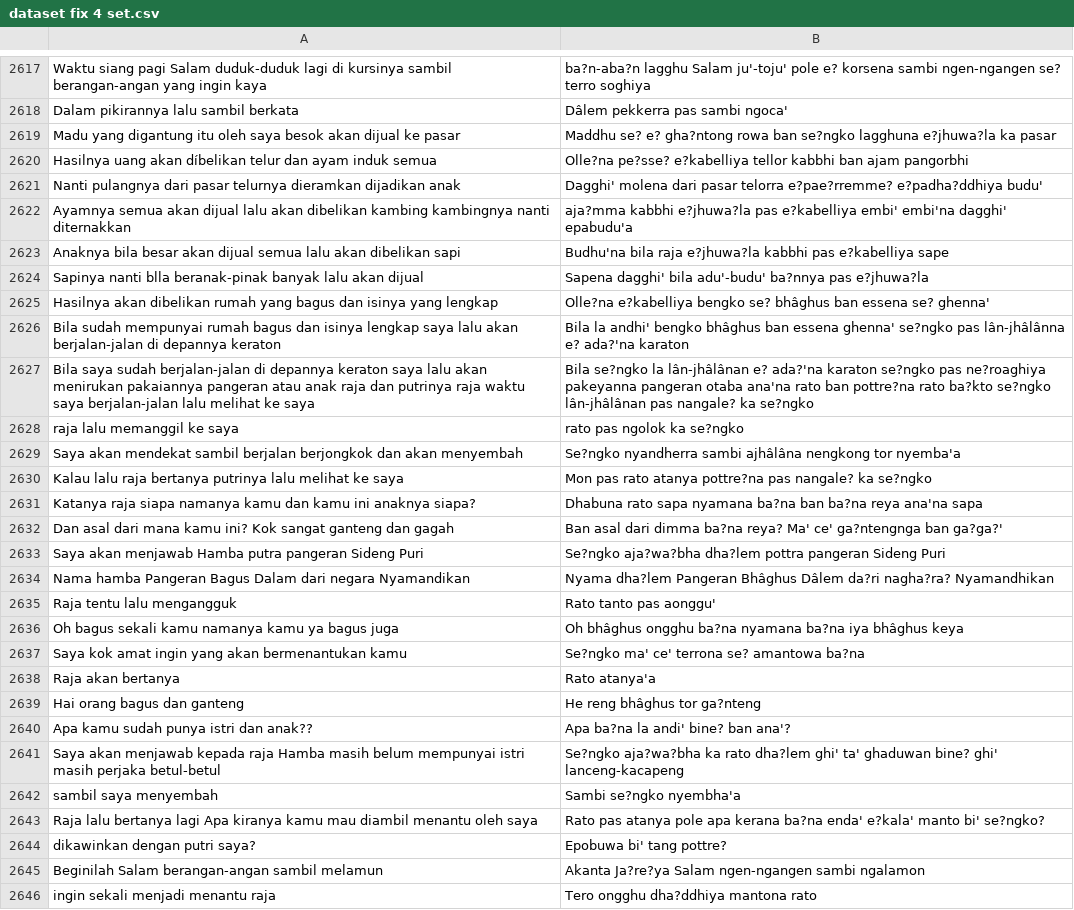
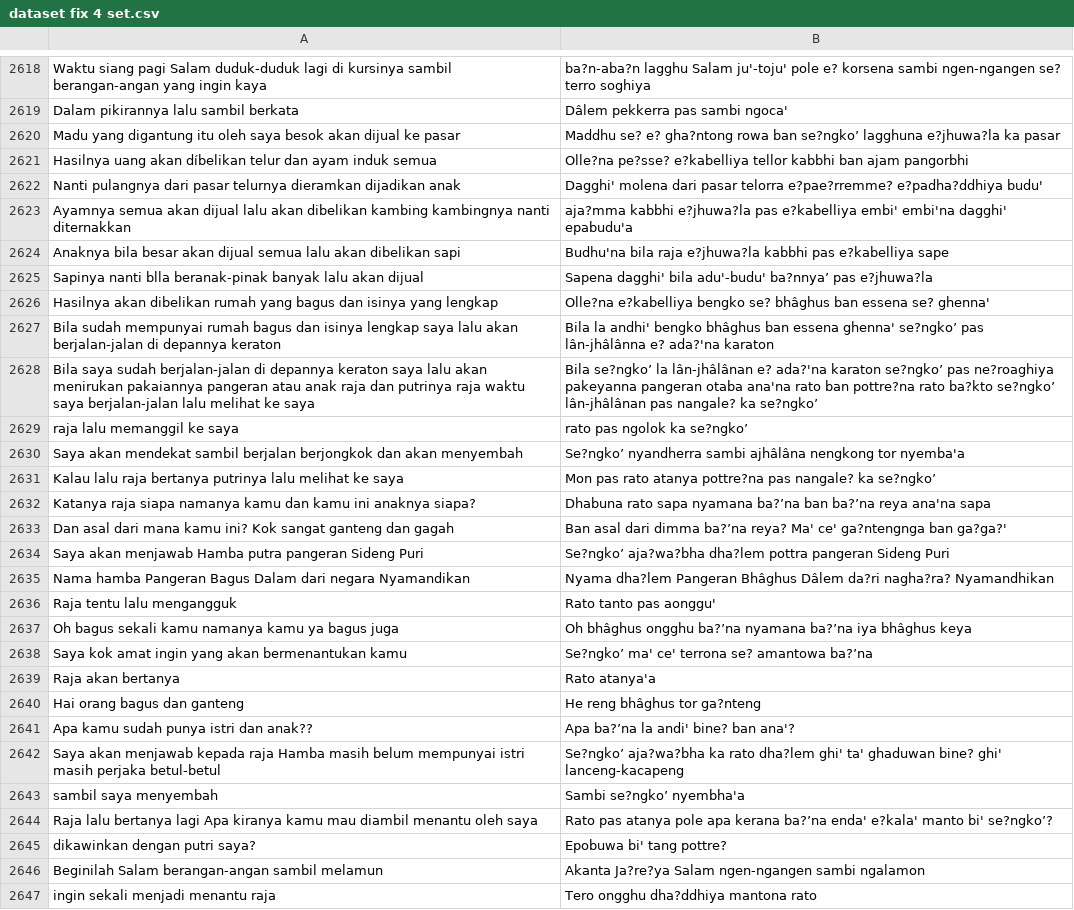
Before and after one commit to Kaffin190176/file_tugas, a CSV file: dataset fix 4 set.csv, drawn as a sheet; only a part is shown, gaps mark what is left out; addresses are those after the commit; the diff covers the shown part only; the diff names each change by its address in the sheet, - before the commit and + after, or states it on an @@ line.

```diff
--- a/dataset fix 4 set.csv
+++ b/dataset fix 4 set.csv
-B2620: …rowa ban se?ngko lagghuna e?jhuwa?la…
+B2620: …rowa ban se?ngko’ lagghuna e?jhuwa?la…
-B2625: …bila adu'-budu' ba?nnya pas e?jhuwa?la
+B2625: …bila adu'-budu' ba?nnya’ pas e?jhuwa?la
-B2627: …essena ghenna' se?ngko pas lân-jhâlânna…
+B2627: …essena ghenna' se?ngko’ pas lân-jhâlânna…
-B2628: Bila se?ngko la lân-jhâlânan e? ada?'na karaton se?ngko pas ne?roaghiya pakeyanna pangeran otaba ana'na rato ban pottre?na rato ba?kto se?ngko lân-jhâlânan pas nangale? ka se?ngko
+B2628: Bila se?ngko’ la lân-jhâlânan e? ada?'na karaton se?ngko’ pas ne?roaghiya pakeyanna pangeran otaba ana'na rato ban pottre?na rato ba?kto se?ngko’ lân-jhâlânan pas nangale? ka se?ngko’
-B2629: rato pas ngolok ka se?ngko
+B2629: rato pas ngolok ka se?ngko’
-B2630: Se?ngko nyandherra sambi…
+B2630: Se?ngko’ nyandherra sambi…
-B2631: …nangale? ka se?ngko
+B2631: …nangale? ka se?ngko’
-B2632: …sapa nyamana ba?na ban ba?na reya ana'na…
+B2632: …sapa nyamana ba?’na ban ba?’na reya ana'na…
-B2633: …dari dimma ba?na reya? Ma'…
+B2633: …dari dimma ba?’na reya? Ma'…
-B2634: Se?ngko aja?wa?bha dha?lem…
+B2634: Se?ngko’ aja?wa?bha dha?lem…
-B2637: …bhâghus ongghu ba?na nyamana ba?na iya bhâghus…
+B2637: …bhâghus ongghu ba?’na nyamana ba?’na iya bhâghus…
-B2638: Se?ngko ma' ce' terrona se? amantowa ba?na
+B2638: Se?ngko’ ma' ce' terrona se? amantowa ba?’na
-B2641: Apa ba?na la andi' bine? ban ana'?
+B2641: Apa ba?’na la andi' bine? ban ana'?
-B2642: Se?ngko aja?wa?bha ka…
+B2642: Se?ngko’ aja?wa?bha ka…
-B2643: Sambi se?ngko nyembha'a
+B2643: Sambi se?ngko’ nyembha'a
-B2644: …apa kerana ba?na enda' e?kala' manto bi' se?ngko?
+B2644: …apa kerana ba?’na enda' e?kala' manto bi' se?ngko’?
```
Also changed, not shown: 1 added row and 152 edited cells elsewhere in this file.
